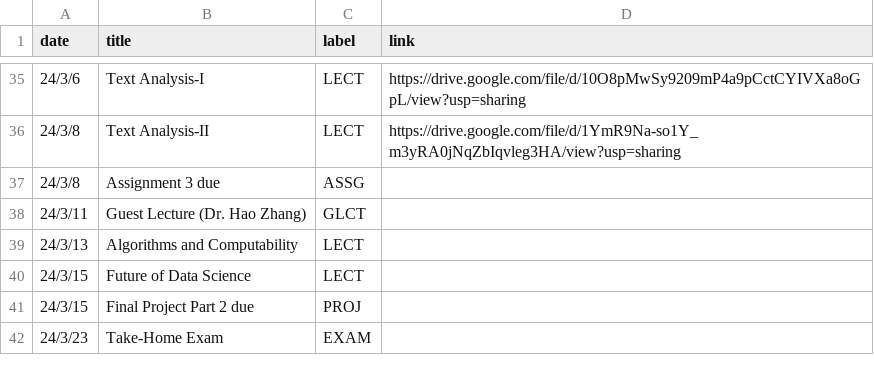
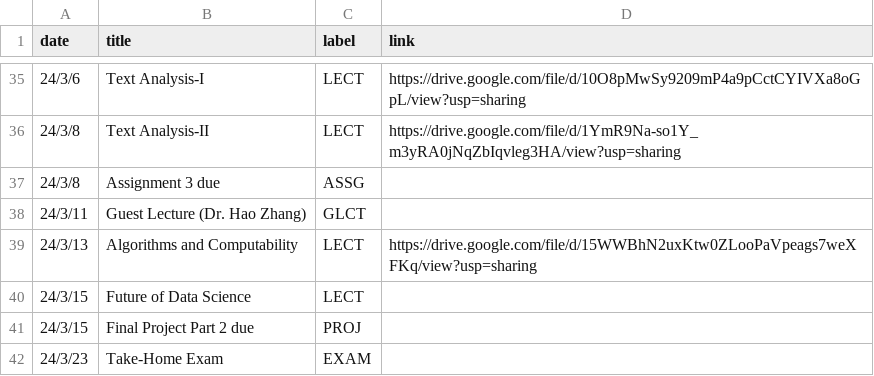
Before and after one commit to mkhosla-ucsd/cogs138, a CSV file: _data/wi24/ course_calendar.csv, drawn as a sheet; only a part is shown, gaps mark what is left out.

Commit message:
algorithms

```diff
--- a/_data/wi24/ course_calendar.csv
+++ b/_data/wi24/ course_calendar.csv
@@ -38,3 +38,3 @@ date,title,label,link
 24/3/11,Guest Lecture (Dr. Hao Zhang),GLCT,
-24/3/13,Algorithms and Computability,LECT,
+24/3/13,Algorithms and Computability,LECT,https://drive.google.com/file/d/15WWBhN2uxKtw0ZLooPaVpeags7weXFKq/view?usp=sharing
 24/3/15,Future of Data Science,LECT,
```
